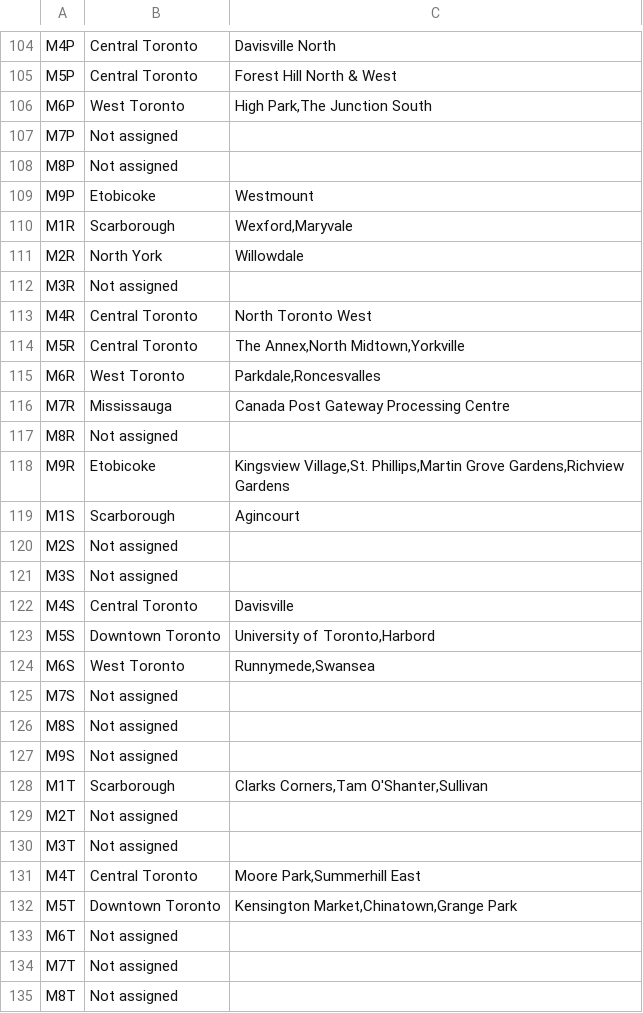
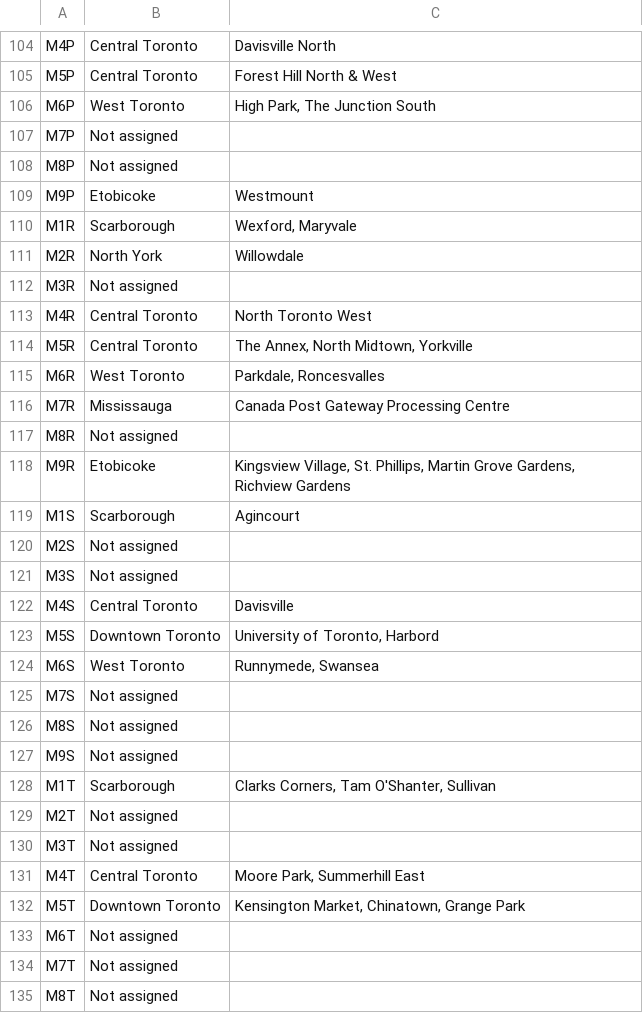
Before and after one commit to nicoleleman/coursera_capstone_project, a CSV file: data/raw/toronto_boroughs.csv, drawn as a sheet; only a part is shown, gaps mark what is left out; the diff covers the shown part only.

```diff
--- a/data/raw/toronto_boroughs.csv
+++ b/data/raw/toronto_boroughs.csv
@@ -105,3 +105,3 @@ M4P,Central Toronto,Davisville North
 M5P,Central Toronto,Forest Hill North & West
-M6P,West Toronto,"High Park,The Junction South"
+M6P,West Toronto,"High Park, The Junction South"
 M7P,Not assigned,
@@ -109,3 +109,3 @@ M8P,Not assigned,
 M9P,Etobicoke,Westmount
-M1R,Scarborough,"Wexford,Maryvale"
+M1R,Scarborough,"Wexford, Maryvale"
 M2R,North York,Willowdale
@@ -113,7 +113,7 @@ M3R,Not assigned,
 M4R,Central Toronto,North Toronto West
-M5R,Central Toronto,"The Annex,North Midtown,Yorkville"
-M6R,West Toronto,"Parkdale,Roncesvalles"
+M5R,Central Toronto,"The Annex, North Midtown, Yorkville"
+M6R,West Toronto,"Parkdale, Roncesvalles"
 M7R,Mississauga,Canada Post Gateway Processing Centre
 M8R,Not assigned,
-M9R,Etobicoke,"Kingsview Village,St. Phillips,Martin Grove Gardens,Richview Gardens"
+M9R,Etobicoke,"Kingsview Village, St. Phillips, Martin Grove Gardens, Richview Gardens"
 M1S,Scarborough,Agincourt
@@ -122,4 +122,4 @@ M3S,Not assigned,
 M4S,Central Toronto,Davisville
-M5S,Downtown Toronto,"University of Toronto,Harbord"
-M6S,West Toronto,"Runnymede,Swansea"
+M5S,Downtown Toronto,"University of Toronto, Harbord"
+M6S,West Toronto,"Runnymede, Swansea"
 M7S,Not assigned,
@@ -127,7 +127,7 @@ M8S,Not assigned,
 M9S,Not assigned,
-M1T,Scarborough,"Clarks Corners,Tam O'Shanter,Sullivan"
+M1T,Scarborough,"Clarks Corners, Tam O'Shanter, Sullivan"
 M2T,Not assigned,
 M3T,Not assigned,
-M4T,Central Toronto,"Moore Park,Summerhill East"
-M5T,Downtown Toronto,"Kensington Market,Chinatown,Grange Park"
+M4T,Central Toronto,"Moore Park, Summerhill East"
+M5T,Downtown Toronto,"Kensington Market, Chinatown, Grange Park"
 M6T,Not assigned,
```
Also changed, not shown: 46 edited cells elsewhere in this file, 1 other file.
